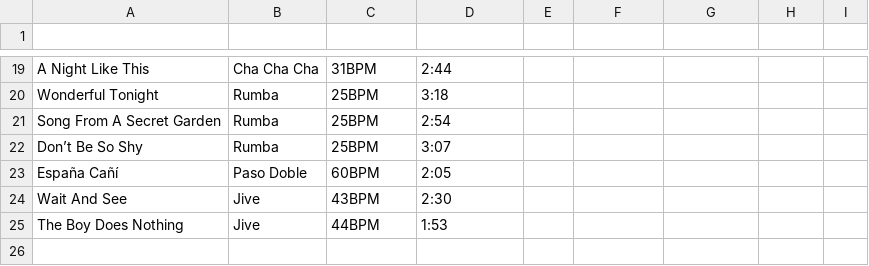
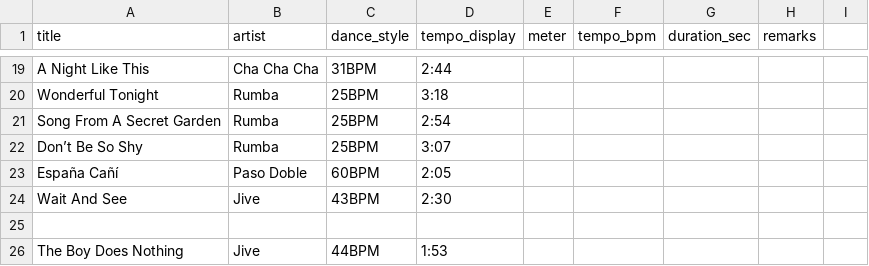
Before and after one commit to nikkinikky65-hue/jdsf-cd-vol1, a CSV file: data/DanceSport vol.28 - シート1.csv, drawn as a sheet; only a part is shown, gaps mark what is left out; the diff names each change by its address in the sheet, - before the commit and + after, or states it on an @@ line.

Commit message:
tracks.csv

```diff
--- a/data/DanceSport vol.28 - シート1.csv
+++ b/data/DanceSport vol.28 - シート1.csv
-row 1: (empty)
+row 1: title | artist | dance_style | tempo_display | meter | tempo_bpm | duration_sec | remarks
+row 25: (empty)
```
